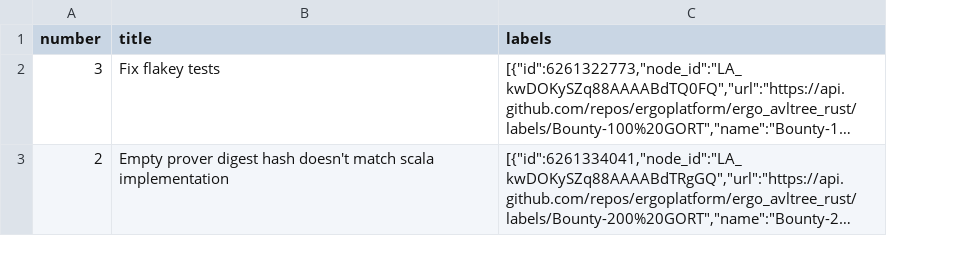
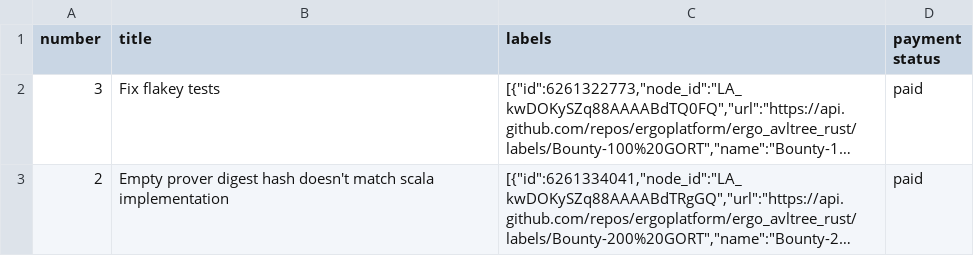
Before and after one commit to kushti/bounties, a CSV file: data/avltree-rust.csv, drawn as a sheet; long unchanged cells end in …; the diff names each change by its address in the sheet, - before the commit and + after, or states it on an @@ line.

Commit message:
joining w. payment status

```diff
--- a/data/avltree-rust.csv
+++ b/data/avltree-rust.csv
+column D (payment status), rows 2-3: paid | paid
```
Also changed, not shown: 1 other file.
